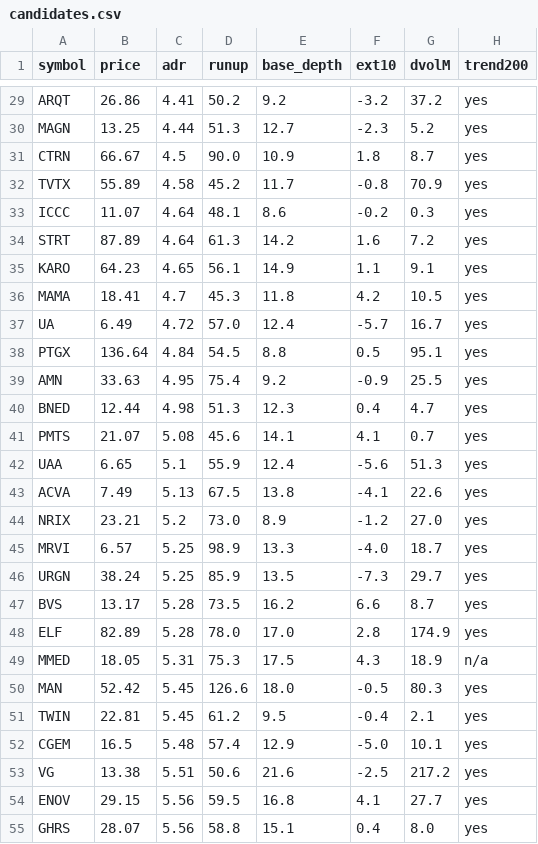
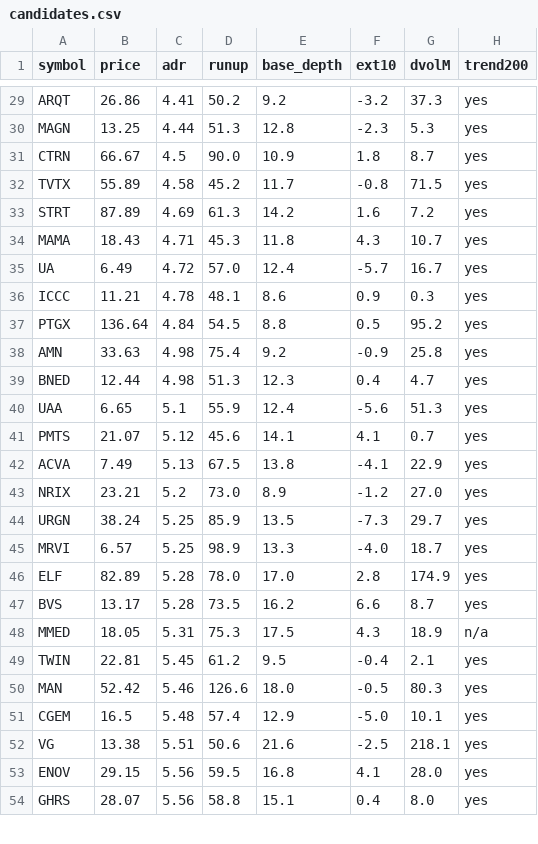
Before and after one commit to lj743287/orb-screener, a CSV file: output/candidates.csv, drawn as a sheet; only a part is shown, gaps mark what is left out; removed rows and columns are numbered as before the commit, all else as after; the diff covers the shown part only; the diff names each change by its address in the sheet, - before the commit and + after, or states it on an @@ line.

```diff
--- a/output/candidates.csv
+++ b/output/candidates.csv
-G29 (dvolM): 37.2
+G29 (dvolM): 37.3
-E30 (base_depth): 12.7
+E30 (base_depth): 12.8
-G30 (dvolM): 5.2
+G30 (dvolM): 5.3
-G32 (dvolM): 70.9
+G32 (dvolM): 71.5
-row 33: ICCC | 11.07 | 4.64 | 48.1 | 8.6 | -0.2 | 0.3 | yes
-C33 (adr): 4.64
+C33 (adr): 4.69
-row 35: KARO | 64.23 | 4.65 | 56.1 | 14.9 | 1.1 | 9.1 | yes
-B34 (price): 18.41
+B34 (price): 18.43
-C34 (adr): 4.7
+C34 (adr): 4.71
-F34 (ext10): 4.2
+F34 (ext10): 4.3
-G34 (dvolM): 10.5
+G34 (dvolM): 10.7
+row 36: ICCC | 11.21 | 4.78 | 48.1 | 8.6 | 0.9 | 0.3 | yes
-G37 (dvolM): 95.1
+G37 (dvolM): 95.2
-C38 (adr): 4.95
+C38 (adr): 4.98
-G38 (dvolM): 25.5
+G38 (dvolM): 25.8
-row 41: PMTS | 21.07 | 5.08 | 45.6 | 14.1 | 4.1 | 0.7 | yes
+row 41: PMTS | 21.07 | 5.12 | 45.6 | 14.1 | 4.1 | 0.7 | yes
-G42 (dvolM): 22.6
+G42 (dvolM): 22.9
@@ row 46 moved to row 44: URGN @@
@@ row 48 moved to row 46: ELF @@
-row 50: MAN | 52.42 | 5.45 | 126.6 | 18.0 | -0.5 | 80.3 | yes
+row 50: MAN | 52.42 | 5.46 | 126.6 | 18.0 | -0.5 | 80.3 | yes
-G52 (dvolM): 217.2
+G52 (dvolM): 218.1
-G53 (dvolM): 27.7
+G53 (dvolM): 28.0
```
Also changed, not shown: 4 added rows, 3 removed rows and 30 edited cells elsewhere in this file, 4 other files.
